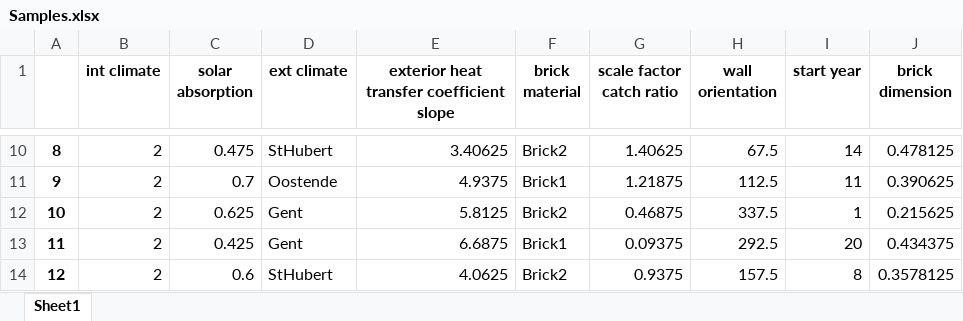
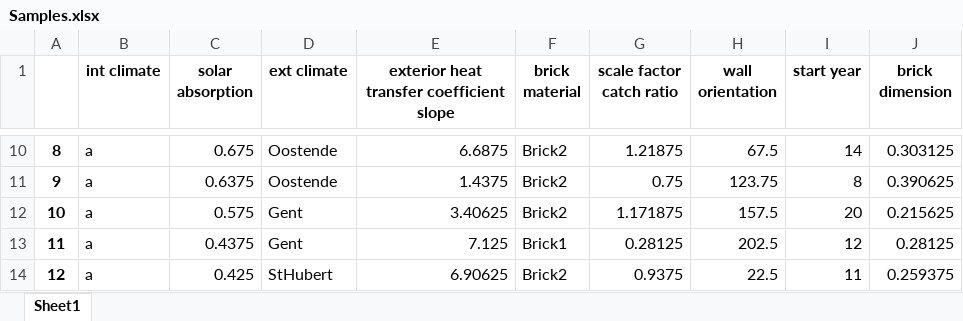
Before and after one commit to astridtijskens/Shark, an Excel workbook: Example/Sampling scheme/Samples.xlsx, sheet Sheet1, drawn as a sheet; only a part is shown, gaps mark what is left out; values as stored, in another font and other column widths than the file's, no borders; the diff covers the shown part only; the diff names each change by its address in the sheet, - before the commit and + after, or states it on an @@ line.

```diff
--- a/Example/Sampling scheme/Samples.xlsx (sheet Sheet1)
+++ b/Example/Sampling scheme/Samples.xlsx (sheet Sheet1)
-B10:B14 (int climate): 2
+B10:B14 (int climate): a
-C10 (solar absorption): 0.475
+C10 (solar absorption): 0.675
-D10 (ext climate): StHubert
+D10 (ext climate): Oostende
-E10: 3.40625
+E10: 6.6875
-G10 (scale factor catch ratio): 1.40625
+G10 (scale factor catch ratio): 1.21875
-J10 (brick dimension): 0.478125
+J10 (brick dimension): 0.303125
-C11 (solar absorption): 0.7
+C11 (solar absorption): 0.6375
-E11: 4.9375
+E11: 1.4375
-F11 (brick material): Brick1
+F11 (brick material): Brick2
-G11 (scale factor catch ratio): 1.21875
+G11 (scale factor catch ratio): 0.75
-H11 (wall orientation): 112.5
+H11 (wall orientation): 123.75
-I11 (start year): 11
+I11 (start year): 8
-C12 (solar absorption): 0.625
+C12 (solar absorption): 0.575
-E12: 5.8125
+E12: 3.40625
-G12 (scale factor catch ratio): 0.46875
+G12 (scale factor catch ratio): 1.171875
-H12 (wall orientation): 337.5
+H12 (wall orientation): 157.5
-I12 (start year): 1
+I12 (start year): 20
-C13 (solar absorption): 0.425
+C13 (solar absorption): 0.4375
-E13: 6.6875
+E13: 7.125
-G13 (scale factor catch ratio): 0.09375
+G13 (scale factor catch ratio): 0.28125
-H13 (wall orientation): 292.5
+H13 (wall orientation): 202.5
-I13 (start year): 20
+I13 (start year): 12
-J13 (brick dimension): 0.434375
+J13 (brick dimension): 0.28125
-C14 (solar absorption): 0.6
+C14 (solar absorption): 0.425
-E14: 4.0625
+E14: 6.90625
-H14 (wall orientation): 157.5
+H14 (wall orientation): 22.5
-I14 (start year): 8
+I14 (start year): 11
-J14 (brick dimension): 0.3578125
+J14 (brick dimension): 0.259375
```
Also changed, not shown: 798 edited cells elsewhere in this sheet, 9 other files.
